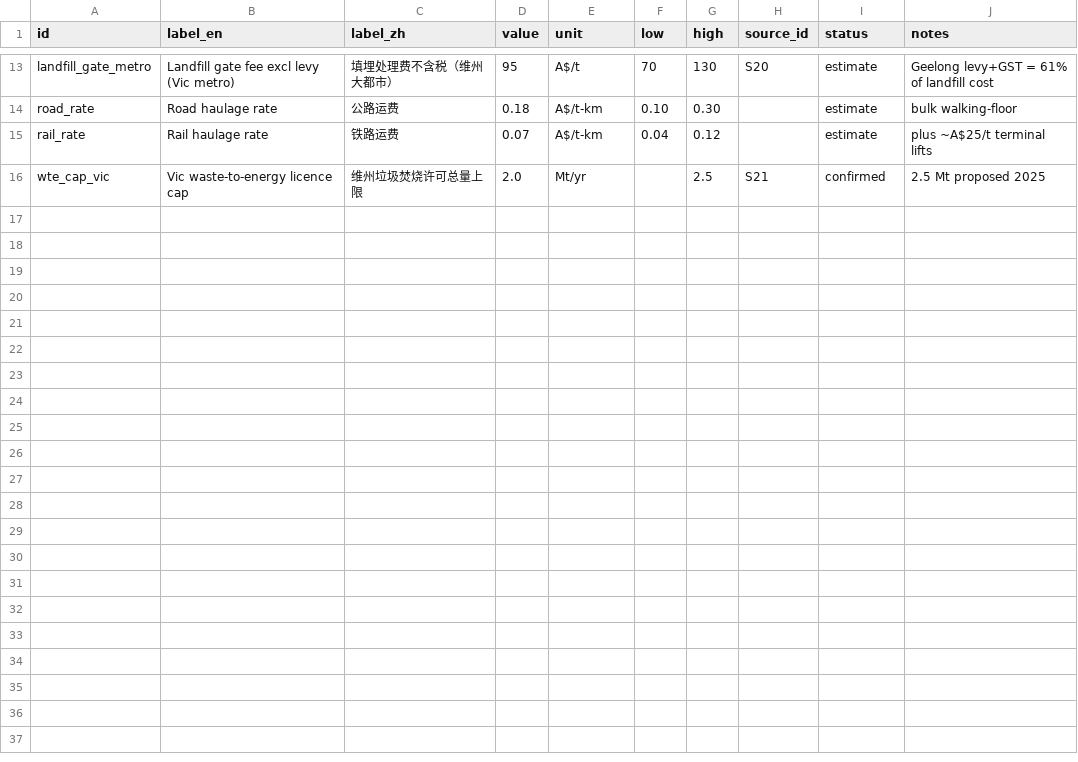
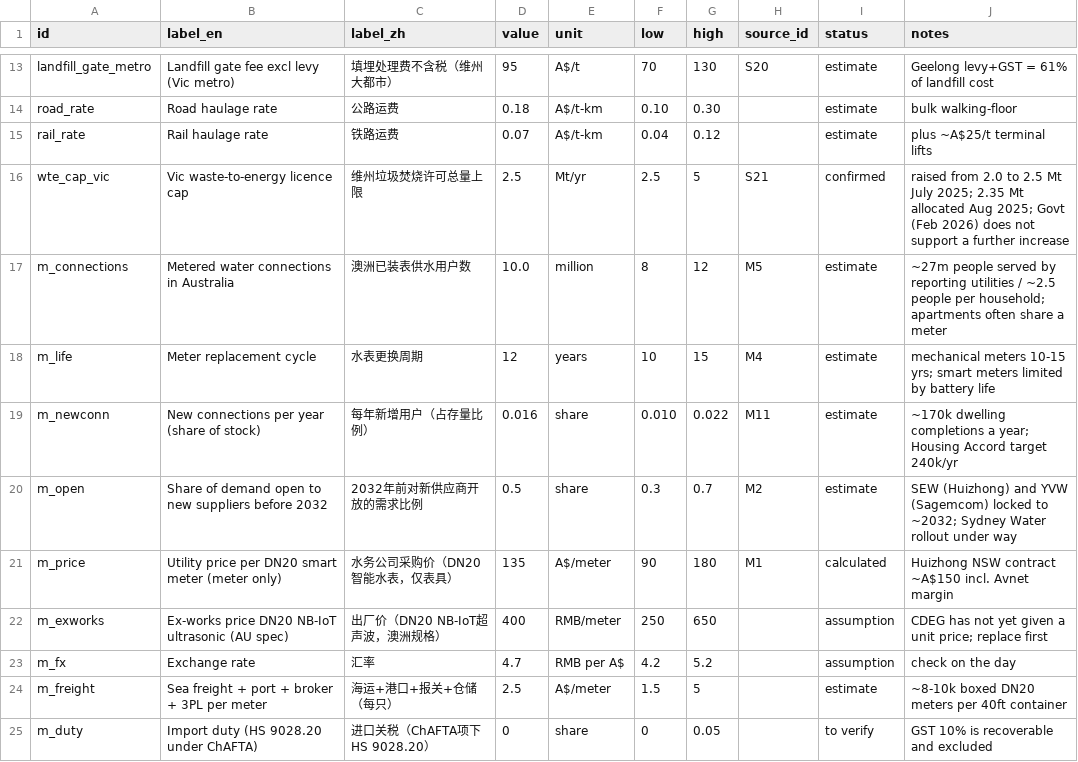
Before and after one commit to kyanite03/CDEG-A, a CSV file: data/assumptions.csv, drawn as a sheet; only a part is shown, gaps mark what is left out; the diff covers the shown part only.

Commit message:
Fix meter model: restore m_ assumptions, renumber meter sources M1-M11, add fallbacks

```diff
--- a/data/assumptions.csv
+++ b/data/assumptions.csv
@@ -15,2 +15,11 @@ road_rate,Road haulage rate,公路运费,0.18,A$/t-km,0.10,0.30,,estimate,bulk w
 rail_rate,Rail haulage rate,铁路运费,0.07,A$/t-km,0.04,0.12,,estimate,plus ~A$25/t terminal lifts
-wte_cap_vic,Vic waste-to-energy licence cap,维州垃圾焚烧许可总量上限,2.0,Mt/yr,,2.5,S21,confirmed,2.5 Mt proposed 2025
+wte_cap_vic,Vic waste-to-energy licence cap,维州垃圾焚烧许可总量上限,2.5,Mt/yr,2.5,5,S21,confirmed,raised from 2.0 to 2.5 Mt July 2025; 2.35 Mt allocated Aug 2025; Govt (Feb 2026) does not support a further increase
+m_connections,Metered water connections in Australia,澳洲已装表供水用户数,10.0,million,8,12,M5,estimate,~27m people served by reporting utilities / ~2.5 people per household; apartments often share a meter
+m_life,Meter replacement cycle,水表更换周期,12,years,10,15,M4,estimate,mechanical meters 10-15 yrs; smart meters limited by battery life
+m_newconn,New connections per year (share of stock),每年新增用户（占存量比例）,0.016,share,0.010,0.022,M11,estimate,~170k dwelling completions a year; Housing Accord target 240k/yr
+m_open,Share of demand open to new suppliers before 2032,2032年前对新供应商开放的需求比例,0.5,share,0.3,0.7,M2,estimate,SEW (Huizhong) and YVW (Sagemcom) locked to ~2032; Sydney Water rollout under way
+m_price,Utility price per DN20 smart meter (meter only),水务公司采购价（DN20智能水表，仅表具）,135,A$/meter,90,180,M1,calculated,Huizhong NSW contract ~A$150 incl. Avnet margin
+m_exworks,Ex-works price DN20 NB-IoT ultrasonic (AU spec),出厂价（DN20 NB-IoT超声波，澳洲规格）,400,RMB/meter,250,650,,assumption,CDEG has not yet given a unit price; replace first
+m_fx,Exchange rate,汇率,4.7,RMB per A$,4.2,5.2,,assumption,check on the day
+m_freight,Sea freight + port + broker + 3PL per meter,海运+港口+报关+仓储（每只）,2.5,A$/meter,1.5,5,,estimate,~8-10k boxed DN20 meters per 40ft container
+m_duty,Import duty (HS 9028.20 under ChAFTA),进口关税（ChAFTA项下HS 9028.20）,0,share,0,0.05,,to verify,GST 10% is recoverable and excluded
```
Also changed, not shown: 10 added rows elsewhere in this file, data/sources.csv, 1 other file.
